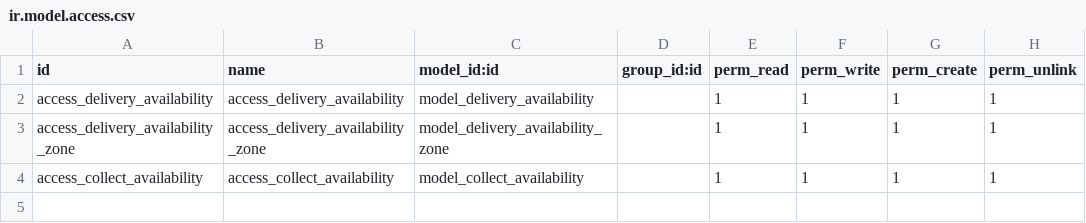
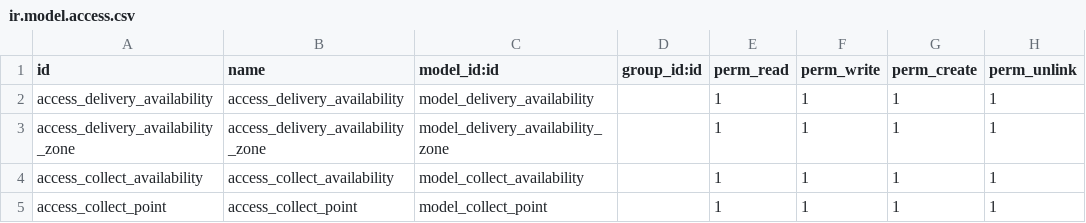
Before and after one commit to junnuo/beeOk, a CSV file: Bee0k_website/security/ir.model.access.csv, drawn as a sheet; the diff names each change by its address in the sheet, - before the commit and + after, or states it on an @@ line.

Commit message:
collect point

```diff
--- a/Bee0k_website/security/ir.model.access.csv
+++ b/Bee0k_website/security/ir.model.access.csv
+row 5: access_collect_point | access_collect_point | model_collect_point |  | 1 | 1 | 1 | 1
```
Also changed, not shown: 10 other files.
